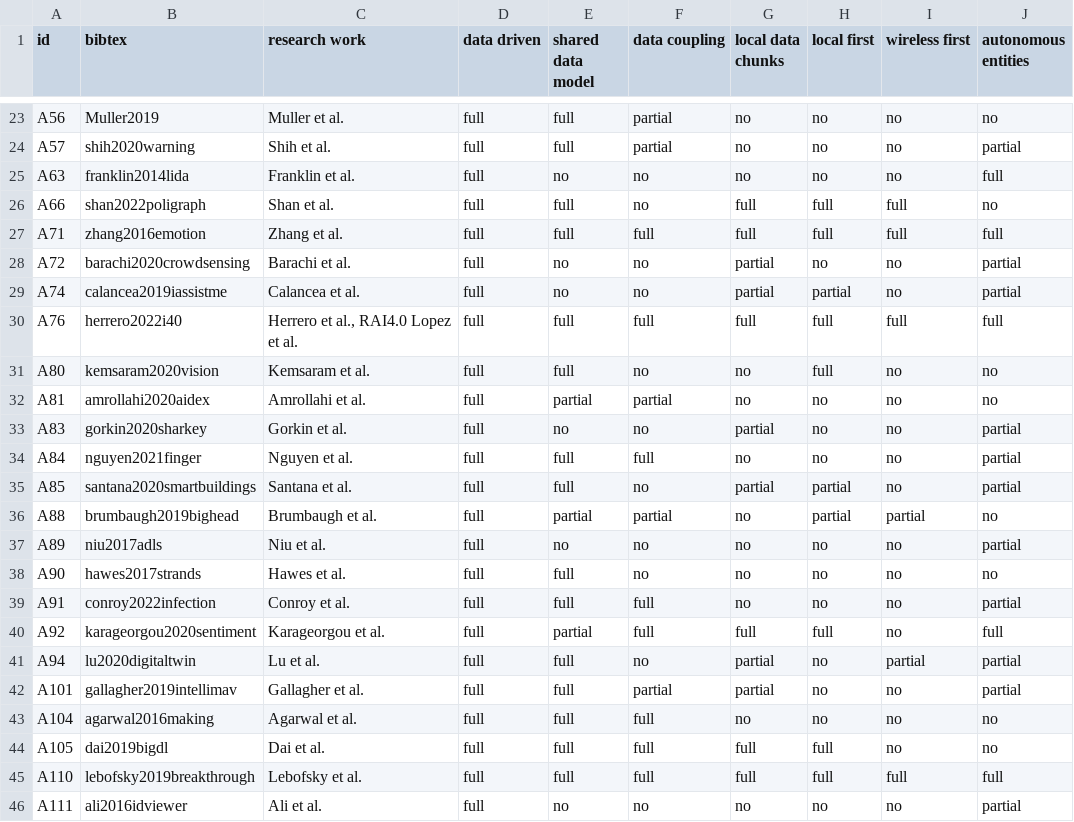
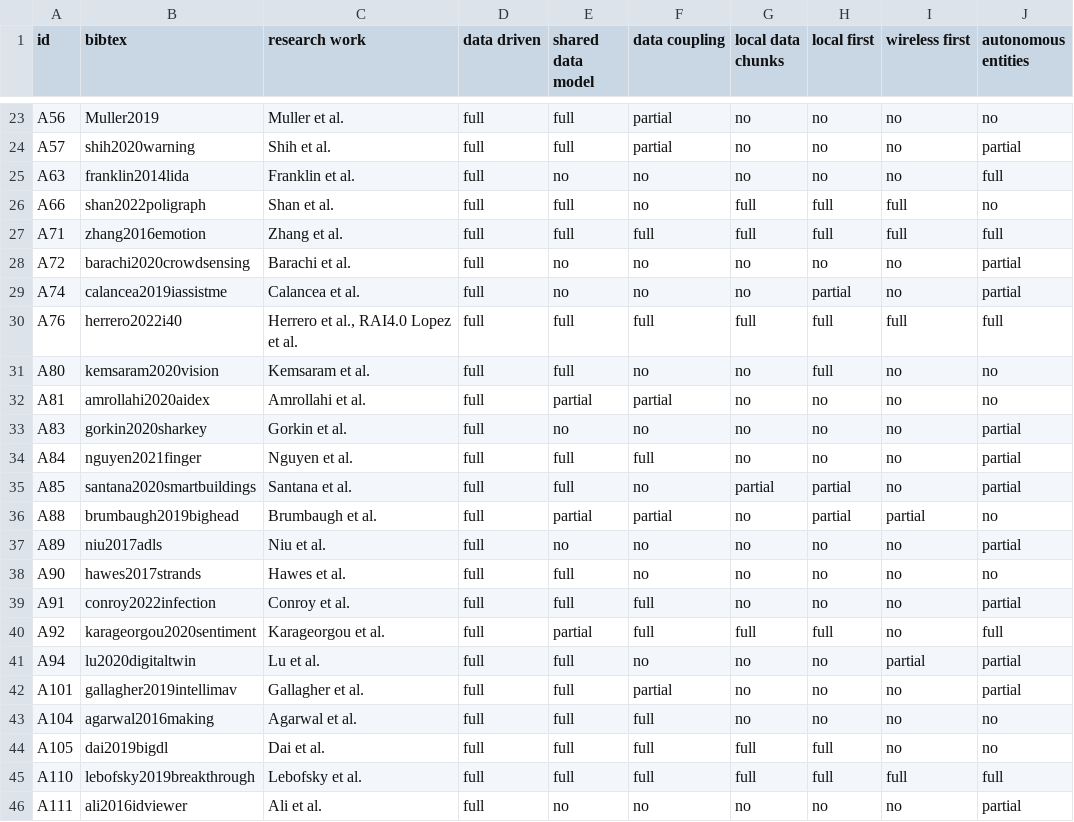
Before and after one commit to cabrerac/doa-survey-plots, a CSV file: data/doa-survey-table.csv, drawn as a sheet; only a part is shown, gaps mark what is left out; the diff names each change by its address in the sheet, - before the commit and + after, or states it on an @@ line.

Commit message:
updating data file

```diff
--- a/data/doa-survey-table.csv
+++ b/data/doa-survey-table.csv
-G28:G29 (local data chunks): partial
+G28:G29 (local data chunks): no
-G33 (local data chunks): partial
+G33 (local data chunks): no
-G41:G42 (local data chunks): partial
+G41:G42 (local data chunks): no
```
